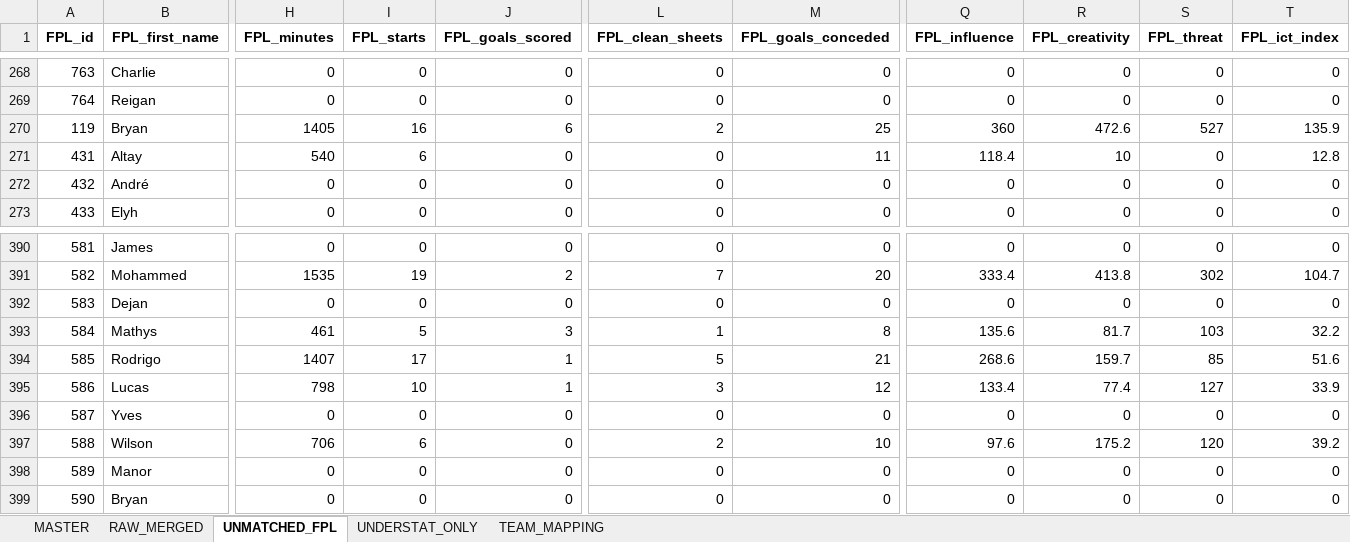
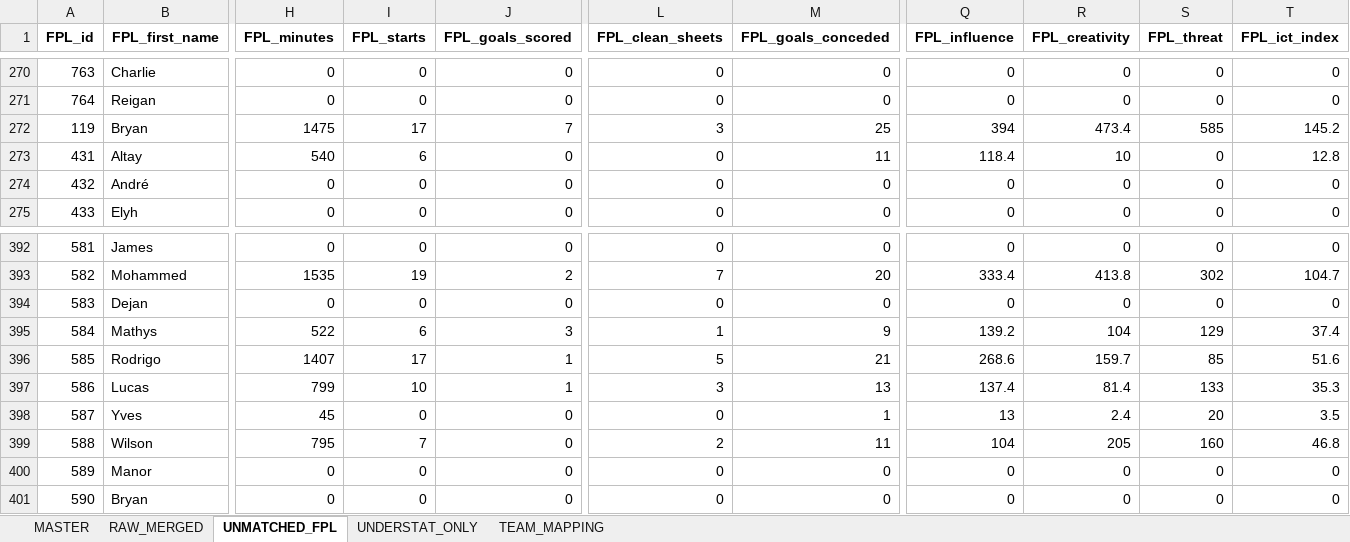
Before and after one commit to derek-chui/PL-Scout, an Excel workbook: data/premier_league_master_2025.xlsx, sheet UNMATCHED_FPL, drawn as a sheet; only a part is shown, gaps mark what is left out; values as stored, in another font and other column widths than the file's, no borders; addresses are those after the commit; the diff covers the shown part only; the diff names each change by its address in the sheet, - before the commit and + after, or states it on an @@ line.

```diff
--- a/data/premier_league_master_2025.xlsx (sheet UNMATCHED_FPL)
+++ b/data/premier_league_master_2025.xlsx (sheet UNMATCHED_FPL)
-H272 (FPL_minutes): 1405
+H272 (FPL_minutes): 1475
-I272 (FPL_starts): 16
+I272 (FPL_starts): 17
-J272 (FPL_goals_scored): 6
+J272 (FPL_goals_scored): 7
-L272 (FPL_clean_sheets): 2
+L272 (FPL_clean_sheets): 3
-Q272 (FPL_influence): 360
+Q272 (FPL_influence): 394
-R272 (FPL_creativity): 472.6
+R272 (FPL_creativity): 473.4
-S272 (FPL_threat): 527
+S272 (FPL_threat): 585
-T272 (FPL_ict_index): 135.9
+T272 (FPL_ict_index): 145.2
-H395 (FPL_minutes): 461
+H395 (FPL_minutes): 522
-I395 (FPL_starts): 5
+I395 (FPL_starts): 6
-M395 (FPL_goals_conceded): 8
+M395 (FPL_goals_conceded): 9
-Q395 (FPL_influence): 135.6
+Q395 (FPL_influence): 139.2
-R395 (FPL_creativity): 81.7
+R395 (FPL_creativity): 104
-S395 (FPL_threat): 103
+S395 (FPL_threat): 129
-T395 (FPL_ict_index): 32.2
+T395 (FPL_ict_index): 37.4
-H397 (FPL_minutes): 798
+H397 (FPL_minutes): 799
-M397 (FPL_goals_conceded): 12
+M397 (FPL_goals_conceded): 13
-Q397 (FPL_influence): 133.4
+Q397 (FPL_influence): 137.4
-R397 (FPL_creativity): 77.4
+R397 (FPL_creativity): 81.4
-S397 (FPL_threat): 127
+S397 (FPL_threat): 133
-T397 (FPL_ict_index): 33.9
+T397 (FPL_ict_index): 35.3
-H398 (FPL_minutes): 0
+H398 (FPL_minutes): 45
-M398 (FPL_goals_conceded): 0
+M398 (FPL_goals_conceded): 1
-Q398 (FPL_influence): 0
+Q398 (FPL_influence): 13
-R398 (FPL_creativity): 0
+R398 (FPL_creativity): 2.4
-S398 (FPL_threat): 0
+S398 (FPL_threat): 20
-T398 (FPL_ict_index): 0
+T398 (FPL_ict_index): 3.5
-H399 (FPL_minutes): 706
+H399 (FPL_minutes): 795
-I399 (FPL_starts): 6
+I399 (FPL_starts): 7
-M399 (FPL_goals_conceded): 10
+M399 (FPL_goals_conceded): 11
-Q399 (FPL_influence): 97.6
+Q399 (FPL_influence): 104
-R399 (FPL_creativity): 175.2
+R399 (FPL_creativity): 205
-S399 (FPL_threat): 120
+S399 (FPL_threat): 160
-T399 (FPL_ict_index): 39.2
+T399 (FPL_ict_index): 46.8
```
Also changed, not shown: 4 added rows, 1 removed row and 385 edited cells elsewhere in this sheet, sheet MASTER, sheet RAW_MERGED, sheet UNDERSTAT_ONLY, sheet TEAM_MAPPING, 3 other files.
